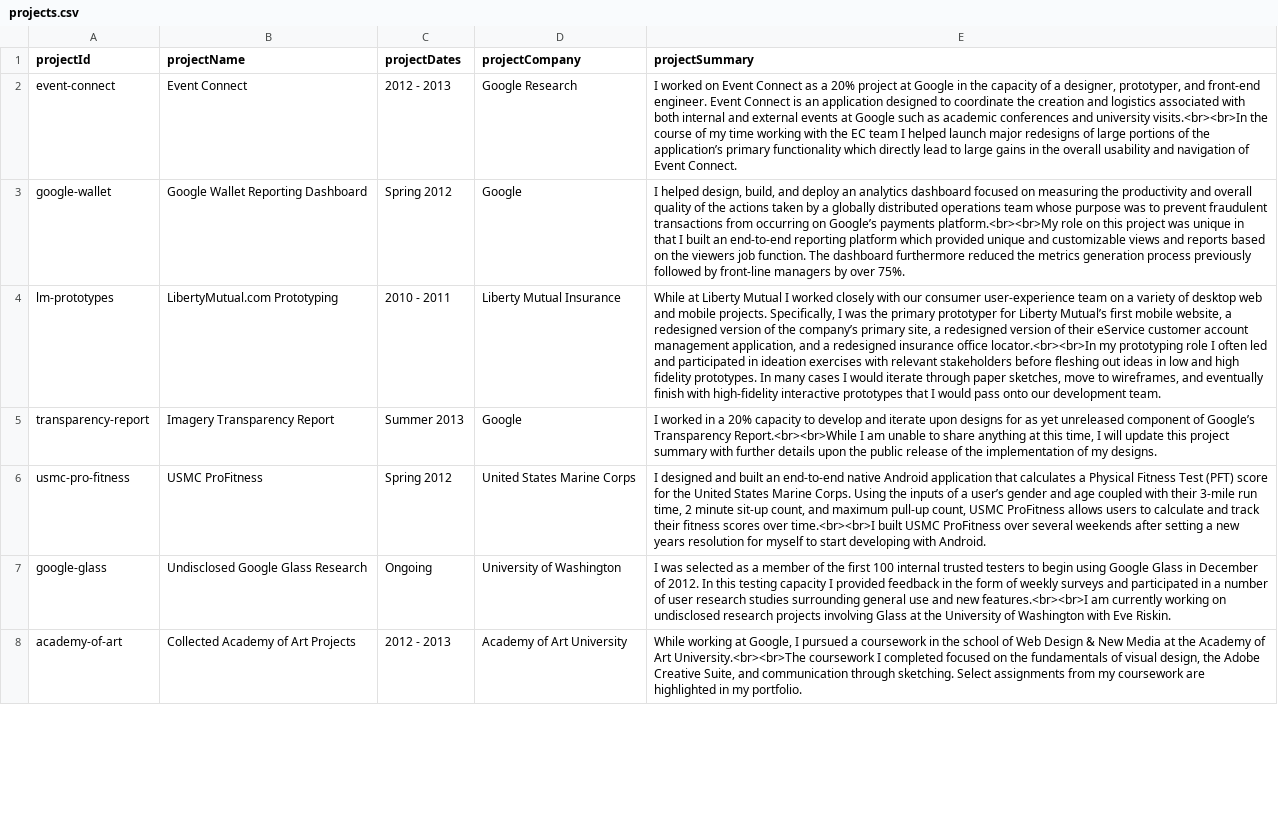
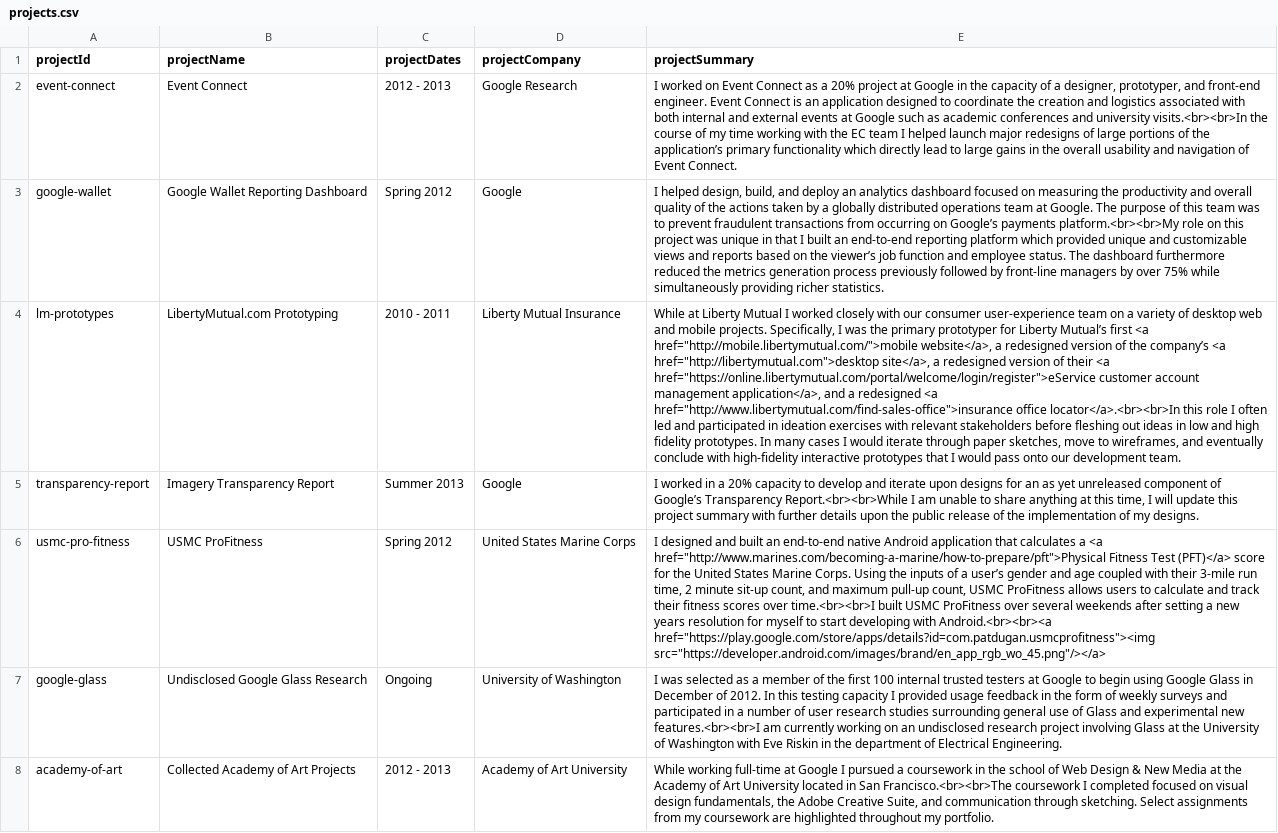
Before and after one commit to pdugan20/daily-doog-portfolio, a CSV file: resources/loader/projects.csv, drawn as a sheet; only a part is shown; the diff covers the shown part only; the diff names each change by its address in the sheet, - before the commit and + after, or states it on an @@ line.

```diff
--- a/resources/loader/projects.csv
+++ b/resources/loader/projects.csv
-E3 (projectSummary): …operations team whose purpose was to prevent fraudulent transactions from occurring on Google’s payments platform.<br><br>My role on this project was unique in that I built an end-to-end reporting platform which provided unique and customizable views and reports based on the viewers job function. The dashboard furthermore reduced the metrics generation process previously followed by front-line managers by over 75%.
+E3 (projectSummary): …operations team at Google. The purpose of this team was to prevent fraudulent transactions from occurring on Google’s payments platform.<br><br>My role on this project was unique in that I built an end-to-end reporting platform which provided unique and customizable views and reports based on the viewer’s job function and employee status. The dashboard furthermore reduced the metrics generation process previously followed by front-line managers by over 75% while simultaneously providing richer statistics.
-E4 (projectSummary): …Mutual’s first mobile website, a redesigned version of the company’s primary site, a redesigned version of their eService customer account management application, and a redesigned insurance office locator.<br><br>In my prototyping role I often led and participated in ideation exercises with relevant stakeholders before fleshing out ideas in low and high fidelity prototypes. In many cases I would iterate through paper sketches, move to wireframes, and eventually finish with high-fidelity…
+E4 (projectSummary): …Mutual’s first <a href="http://mobile.libertymutual.com/">mobile website</a>, a redesigned version of the company’s <a href="http://libertymutual.com">desktop site</a>, a redesigned version of their <a href="https://online.libertymutual.com/portal/welcome/login/register">eService customer account management application</a>, and a redesigned <a href="http://www.libertymutual.com/find-sales-office">insurance office locator</a>.<br><br>In this role I often led and participated in ideation exercises with relevant stakeholders before fleshing out ideas in low and high fidelity prototypes. In many cases I would iterate through paper sketches, move to wireframes, and eventually conclude with high-fidelity…
-E5 (projectSummary): …designs for as yet…
+E5 (projectSummary): …designs for an as yet…
-E6 (projectSummary): …calculates a Physical Fitness Test (PFT) score for the United States Marine Corps. Using the inputs of a user’s gender and age coupled with their 3-mile run time, 2 minute sit-up count, and maximum pull-up count, USMC ProFitness allows users to calculate and track their fitness scores over time.<br><br>I built USMC ProFitness over several weekends after setting a new years resolution for myself to start developing with Android.
+E6 (projectSummary): …calculates a <a href="http://www.marines.com/becoming-a-marine/how-to-prepare/pft">Physical Fitness Test (PFT)</a> score for the United States Marine Corps. Using the inputs of a user’s gender and age coupled with their 3-mile run time, 2 minute sit-up count, and maximum pull-up count, USMC ProFitness allows users to calculate and track their fitness scores over time.<br><br>I built USMC ProFitness over several weekends after setting a new years resolution for myself to start developing with Android.<br><br><a href="https://play.google.com/store/apps/details?id=com.patdugan.usmcprofitness"><img src="https://developer.android.com/images/brand/en_app_rgb_wo_45.png"/></a>
-E7 (projectSummary): …trusted testers to begin using Google Glass in December of 2012. In this testing capacity I provided feedback in the form of weekly surveys and participated in a number of user research studies surrounding general use and new features.<br><br>I am currently working on undisclosed research projects involving Glass at the University of Washington with Eve Riskin.
+E7 (projectSummary): …trusted testers at Google to begin using Google Glass in December of 2012. In this testing capacity I provided usage feedback in the form of weekly surveys and participated in a number of user research studies surrounding general use of Glass and experimental new features.<br><br>I am currently working on an undisclosed research project involving Glass at the University of Washington with Eve Riskin in the department of Electrical Engineering.
-E8 (projectSummary): While working at Google, I pursued a coursework in the school of Web Design & New Media at the Academy of Art University.<br><br>The coursework I completed focused on the fundamentals of visual design, the Adobe Creative Suite, and communication through sketching. Select assignments from my coursework are highlighted in my portfolio.
+E8 (projectSummary): While working full-time at Google I pursued a coursework in the school of Web Design & New Media at the Academy of Art University located in San Francisco.<br><br>The coursework I completed focused on visual design fundamentals, the Adobe Creative Suite, and communication through sketching. Select assignments from my coursework are highlighted throughout my portfolio.
```
Also changed, not shown: 5 edited cells elsewhere in this file, 19 other files.
